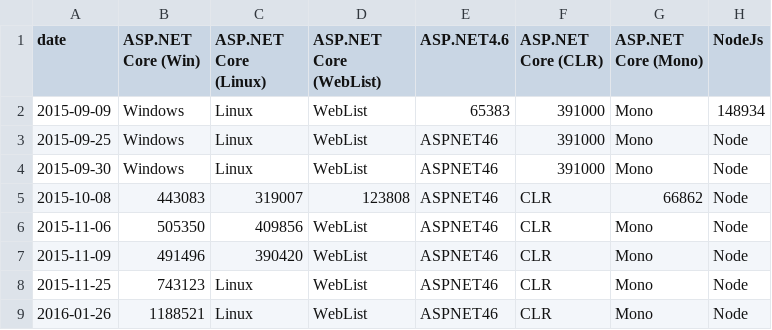
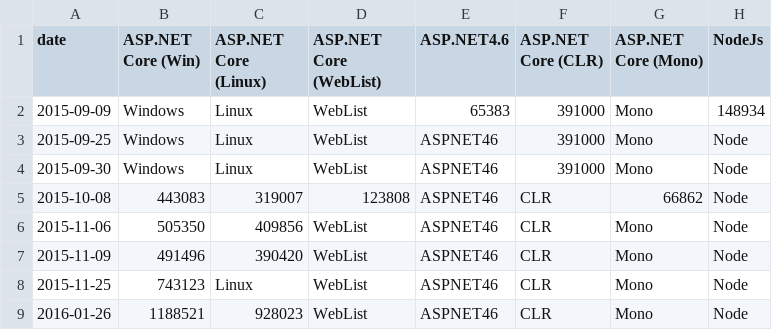
Before and after one commit to benaadams/d3renderer, a CSV file: data/plaintext.csv, drawn as a sheet.

Commit message:
Updated January benchmarks with Linux results
Asked Stephen if they had updated benchmarks for January - he had some that he hadn't posted. He just updated on http://github.com/aspnet/benchmarks, too.

```diff
--- a/data/plaintext.csv
+++ b/data/plaintext.csv
@@ -8,2 +8,2 @@ date,ASP.NET Core (Win),ASP.NET Core (Linux),ASP.NET Core (WebList),ASP.NET4.6,A
 2015-11-25,743123,Linux,WebList,ASPNET46,CLR,Mono,Node
-2016-01-26,1188521,Linux,WebList,ASPNET46,CLR,Mono,Node
+2016-01-26,1188521,928023,WebList,ASPNET46,CLR,Mono,Node
```
